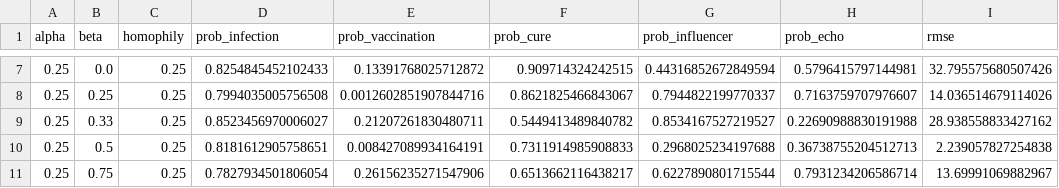
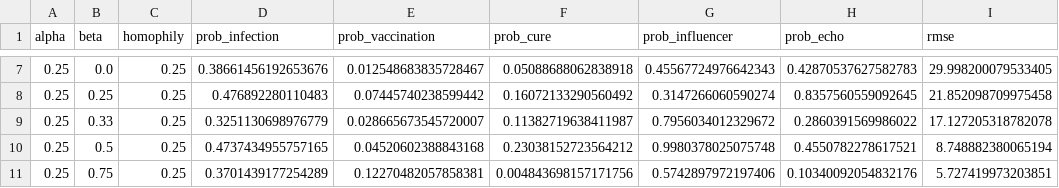
Before and after one commit to raffaelecerizza/fake_news_countermeasures, a CSV file: fake_news_social_network/validation/parameters/parameters_optimization_palin_hours_homophily_0.25.csv, drawn as a sheet; only a part is shown, gaps mark what is left out; the diff covers the shown part only.

```diff
--- a/fake_news_social_network/validation/parameters/parameters_optimization_palin_hours_homophily_0.25.csv
+++ b/fake_news_social_network/validation/parameters/parameters_optimization_palin_hours_homophily_0.25.csv
@@ -7,5 +7,5 @@ alpha,beta,homophily,prob_infection,prob_vaccination,prob_cure,prob_influencer,p
-0.25,0.0,0.25,0.8254845452102433,0.13391768025712872,0.909714324242515,0.44316852672849594,0.5796415797144981,32.795575680507426
-0.25,0.25,0.25,0.7994035005756508,0.0012602851907844716,0.8621825466843067,0.7944822199770337,0.7163759707976607,14.036514679114026
-0.25,0.33,0.25,0.8523456970006027,0.21207261830480711,0.5449413489840782,0.8534167527219527,0.22690988830191988,28.938558833427162
-0.25,0.5,0.25,0.8181612905758651,0.008427089934164191,0.7311914985908833,0.2968025234197688,0.36738755204512713,2.239057827254838
-0.25,0.75,0.25,0.7827934501806054,0.26156235271547906,0.6513662116438217,0.6227890801715544,0.7931234206586714,13.69991069882967
+0.25,0.0,0.25,0.38661456192653676,0.012548683835728467,0.05088688062838918,0.45567724976642343,0.42870537627582783,29.998200079533405
+0.25,0.25,0.25,0.476892280110483,0.07445740238599442,0.16072133290560492,0.3147266060590274,0.8357560559092645,21.852098709975458
+0.25,0.33,0.25,0.3251130698976779,0.028665673545720007,0.11382719638411987,0.7956034012329672,0.2860391569986022,17.127205318782078
+0.25,0.5,0.25,0.4737434955757165,0.04520602388843168,0.23038152723564212,0.9980378025075748,0.4550782278617521,8.748882380065194
+0.25,0.75,0.25,0.3701439177254289,0.12270482057858381,0.004843698157171756,0.5742897972197406,0.10340092054832176,5.727419973203851
```
Also changed, not shown: 96 edited cells elsewhere in this file, fake_news_social_network/validation/validation results/validation_obama_rmse_homophily_0.25.csv, fake_news_social_network/validation/validation results/validation_obama_rmse_homophily_0.50.csv, 22 other files.
